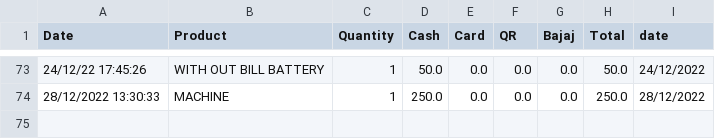
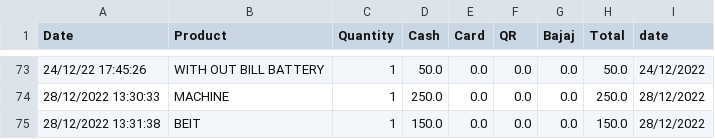
Before and after one commit to shilpa2806/Shop_Nandyal, a CSV file: datawobill.csv, drawn as a sheet; only a part is shown, gaps mark what is left out; the diff names each change by its address in the sheet, - before the commit and + after, or states it on an @@ line.

Commit message:
committing files

```diff
--- a/datawobill.csv
+++ b/datawobill.csv
+row 75: 28/12/2022 13:31:38 | BEIT | 1 | 150.0 | 0.0 | 0.0 | 0.0 | 150.0 | 28/12/2022
```
